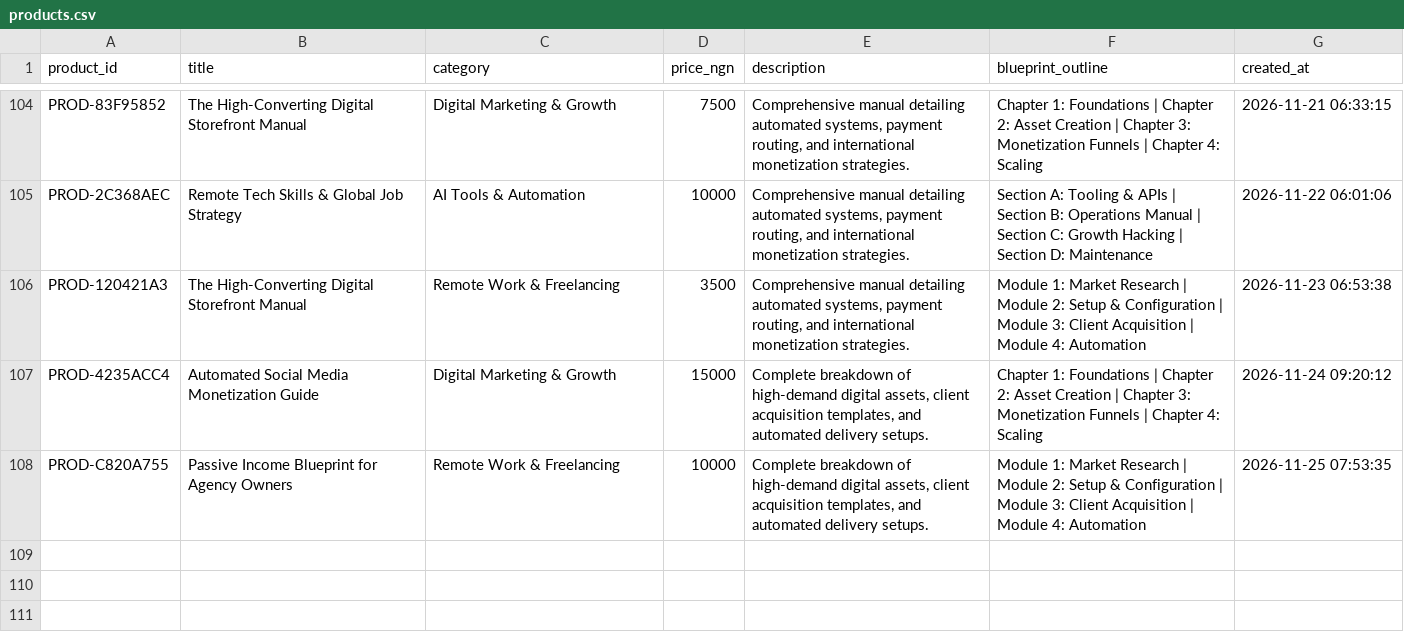
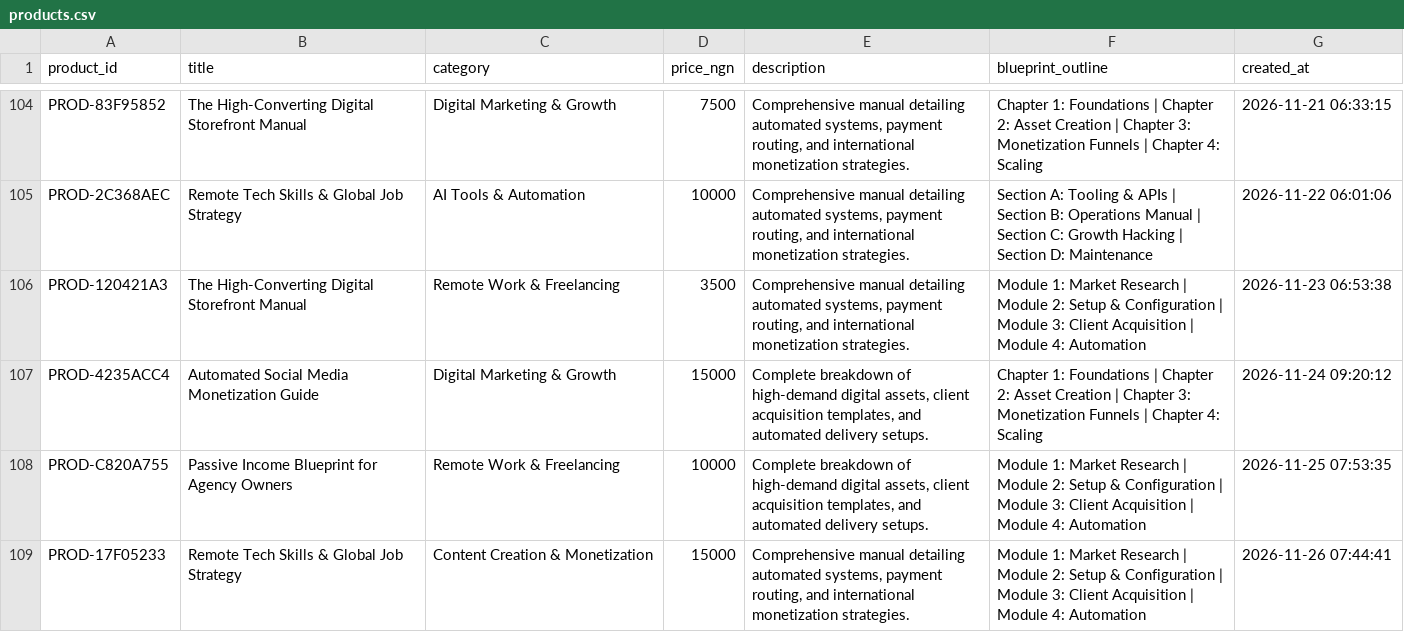
Before and after one commit to Gpowerluv/products.csv, a CSV file: products.csv, drawn as a sheet; only a part is shown, gaps mark what is left out; the diff names each change by its address in the sheet, - before the commit and + after, or states it on an @@ line.

```diff
--- a/products.csv
+++ b/products.csv
+row 109: PROD-17F05233 | Remote Tech Skills & Global Job Strategy | Content Creation & Monetization | 15000 | Comprehensive manual detailing automated systems, payment routing, and international monetization strategies. | Module 1: Market Research | Module 2: Setup & Configuration | Module 3: Client Acquisition | Module 4: Automation | 2026-11-26 07:44:41
```
